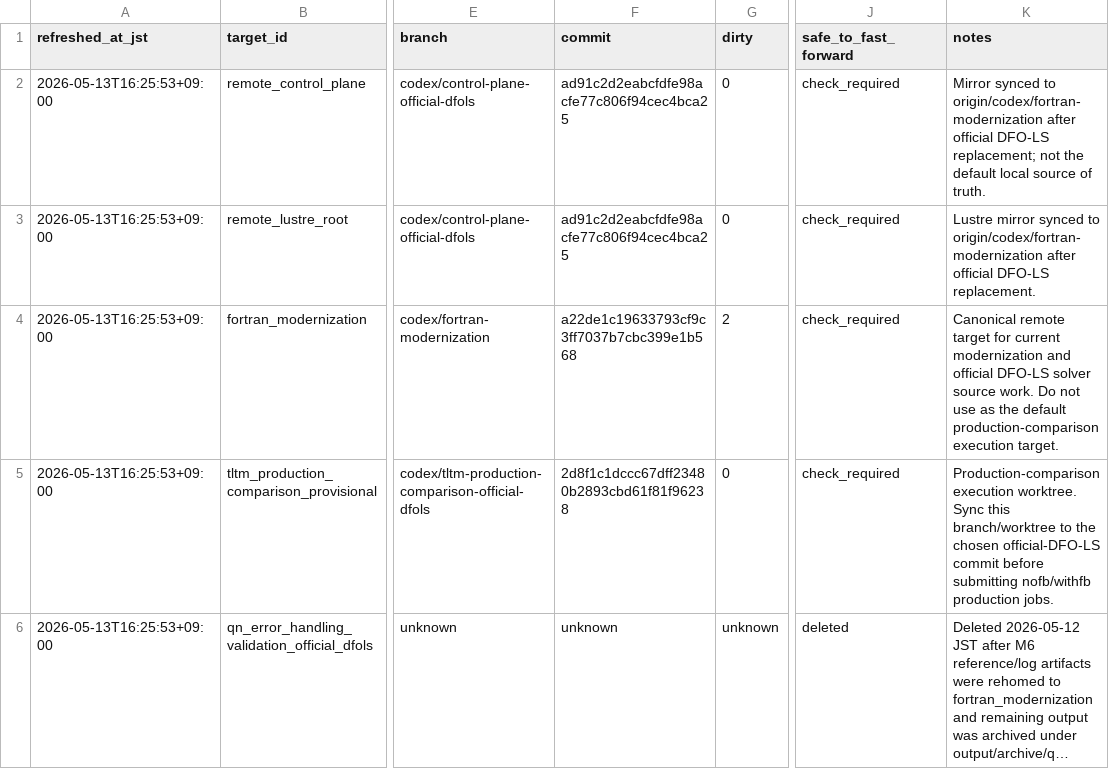
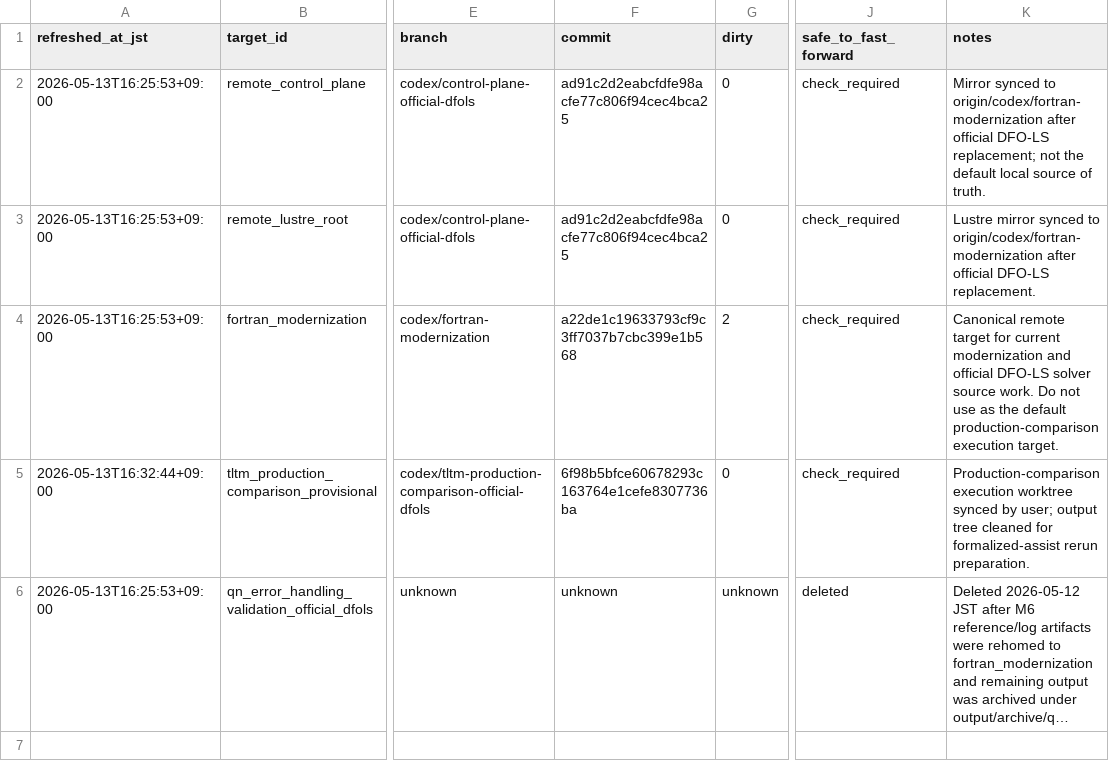
Before and after one commit to C-Y-Chou/generalized-thimble-hmc, a TSV file: codex/state/WORKTREES.tsv, drawn as a sheet; only a part is shown, gaps mark what is left out; long unchanged cells end in …; the diff names each change by its address in the sheet, - before the commit and + after, or states it on an @@ line.

```diff
--- a/codex/state/WORKTREES.tsv
+++ b/codex/state/WORKTREES.tsv
-A5 (refreshed_at_jst): 2026-05-13T16:25:53+09:00
+A5 (refreshed_at_jst): 2026-05-13T16:32:44+09:00
-F5 (commit): 2d8f1c1dccc67dff23480b2893cbd61f81f96238
+F5 (commit): 6f98b5bfce60678293c163764e1cefe8307736ba
-K5 (notes): Production-comparison execution worktree. Sync this branch/worktree to the chosen official-DFO-LS commit before submitting nofb/withfb production jobs.
+K5 (notes): Production-comparison execution worktree synced by user; output tree cleaned for formalized-assist rerun preparation.
```
Also changed, not shown: codex/state/DATASETS.tsv, 2 other files.
